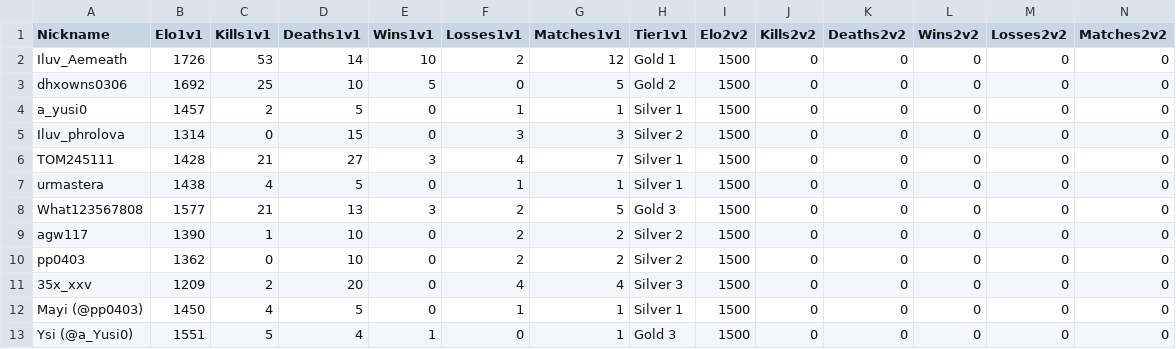
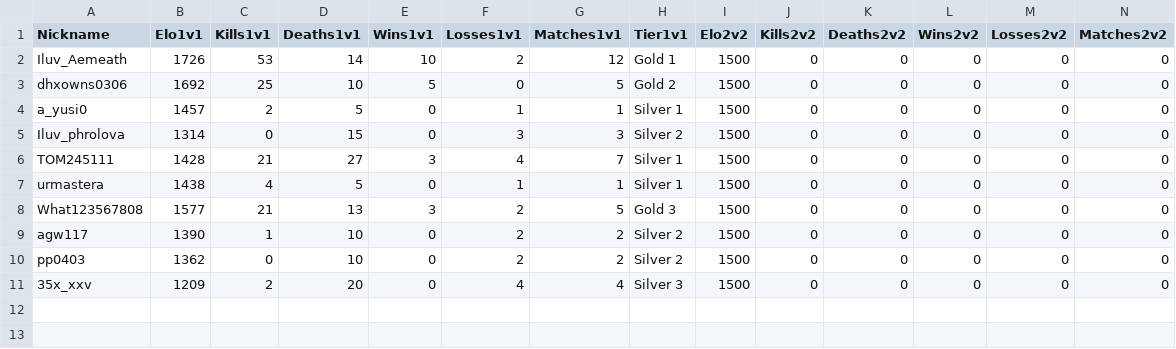
Before and after one commit to Yusi0/RLSS, a CSV file: lboard.csv, drawn as a sheet; only a part is shown; rows hold the shown columns only; the diff names each change by its address in the sheet, - before the commit and + after, or states it on an @@ line.

Commit message:
REDLINER 전적 업데이트 (lboard.csv)

```diff
--- a/lboard.csv
+++ b/lboard.csv
-row 12: Mayi (@pp0403) | 1450 | 4 | 5 | 0 | 1 | 1 | Silver 1 | 1500 | 0 | 0 | 0 | 0 | 0
-row 13: Ysi (@a_Yusi0) | 1551 | 5 | 4 | 1 | 0 | 1 | Gold 3 | 1500 | 0 | 0 | 0 | 0 | 0
```
